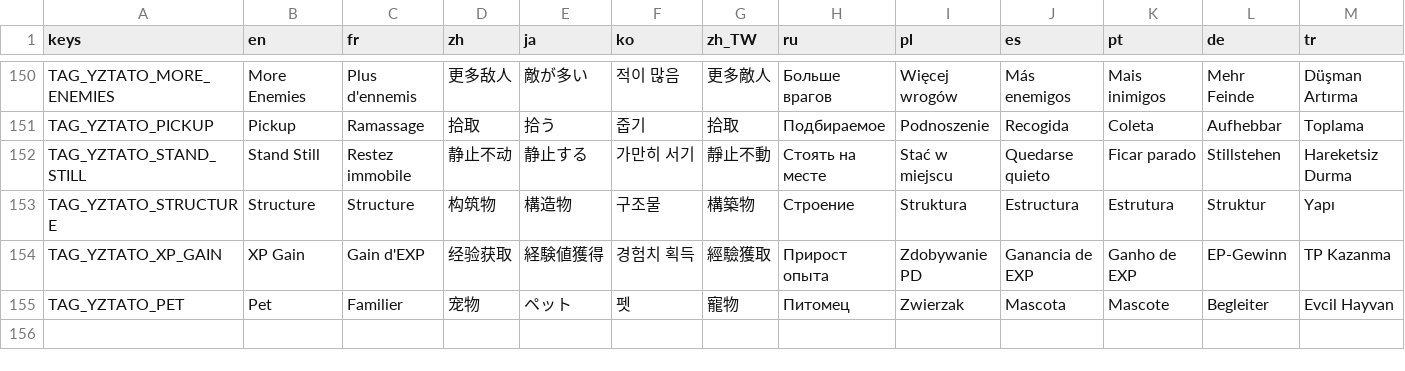
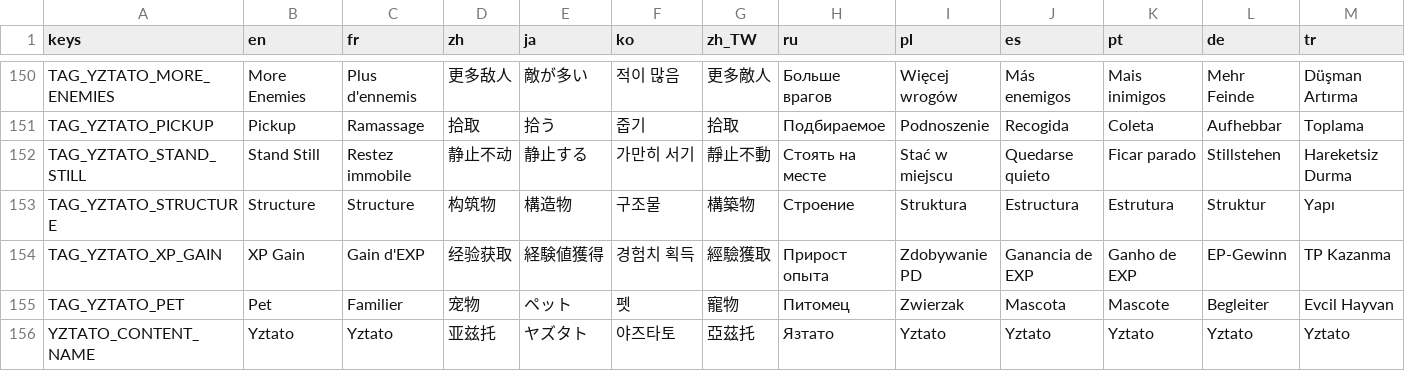
Before and after one commit to CYoJkoY/Yoko-YzTato, a CSV file: translations/YzTato.csv, drawn as a sheet; only a part is shown, gaps mark what is left out; rows hold the shown columns only; the diff names each change by its address in the sheet, - before the commit and + after, or states it on an @@ line.

Commit message:
feat(content-set): Add Yztato title screen content set metadata.
- Add content name, icon, and logo references with localized content name.
- content/title_screen/content_set: added many image files for the icon and logo.
- Add new resource fields for character and weapon effect data compatibility.
- Forward the screen border flag when stopping boomerang projectiles.

```diff
--- a/translations/YzTato.csv
+++ b/translations/YzTato.csv
+row 156: YZTATO_CONTENT_NAME | Yztato | Yztato | 亚兹托 | ヤズタト | 야즈타토 | 亞茲托 | Язтато | Yztato | Yztato | Yztato | Yztato | Yztato
```
Also changed, not shown: 17 other files.
